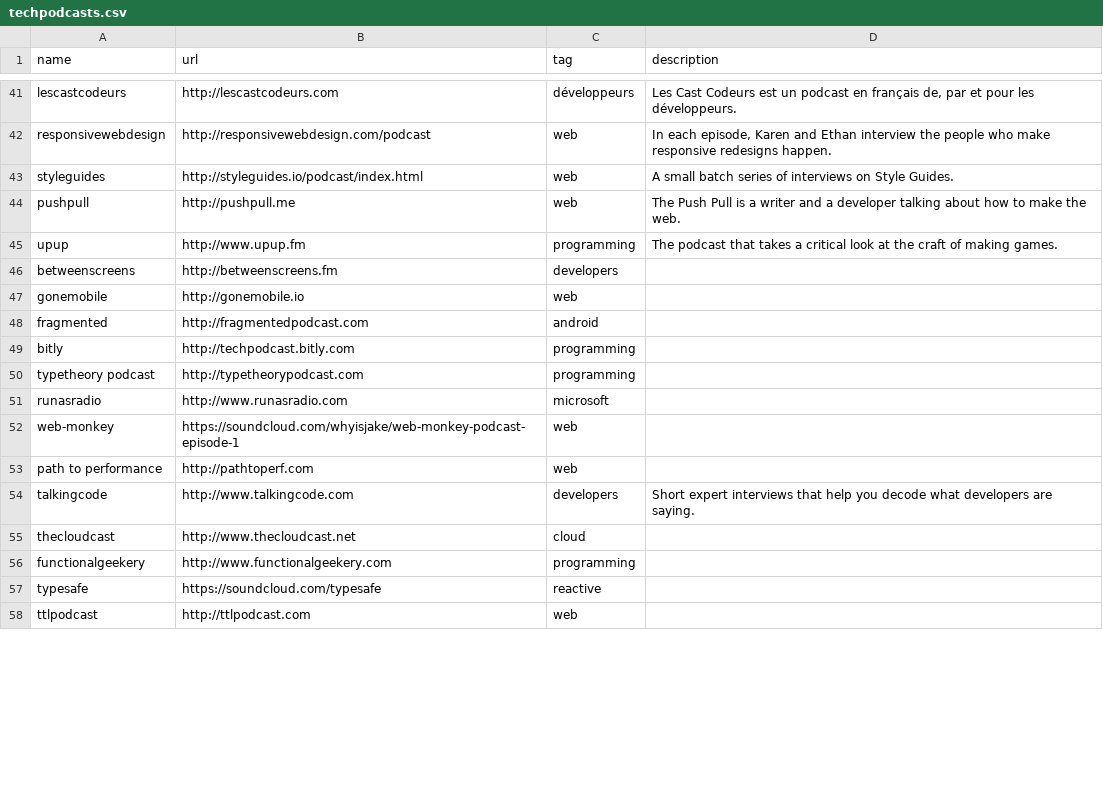
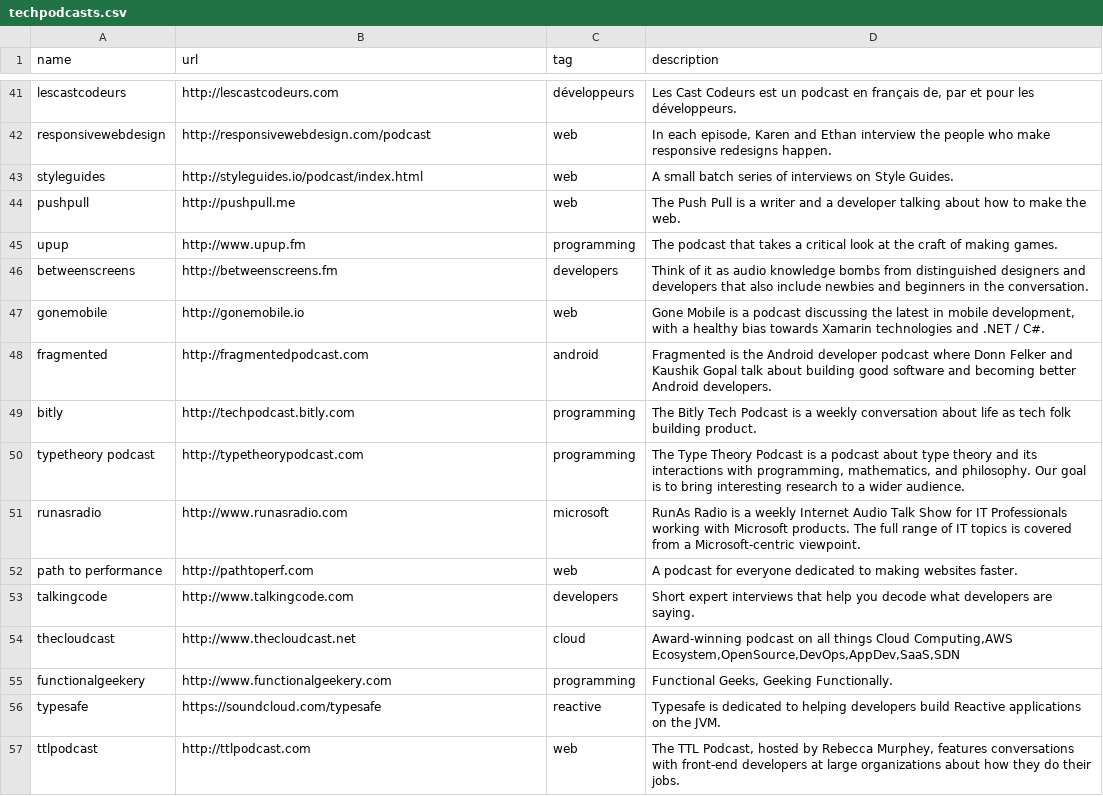
Before and after one commit to griffio/griffio.github.io, a CSV file: _data/techpodcasts.csv, drawn as a sheet; only a part is shown, gaps mark what is left out; the diff covers the shown part only.

Commit message:
Update techpodcasts.csv

```diff
--- a/_data/techpodcasts.csv
+++ b/_data/techpodcasts.csv
@@ -45,14 +45,13 @@ pushpull,http://pushpull.me,web,"The Push Pull is a writer and a developer talki
 upup,http://www.upup.fm,programming,"The podcast that takes a critical look at the craft of making games."
-betweenscreens,http://betweenscreens.fm,developers,""
-gonemobile,http://gonemobile.io,web,""
-fragmented,http://fragmentedpodcast.com,android,""
-bitly,http://techpodcast.bitly.com,programming,""
-typetheory podcast,http://typetheorypodcast.com,programming,""
-runasradio,http://www.runasradio.com,microsoft,""
-web-monkey,https://soundcloud.com/whyisjake/web-monkey-podcast-episode-1,web,""
-path to performance,http://pathtoperf.com,web,""
+betweenscreens,http://betweenscreens.fm,developers,"Think of it as audio knowledge bombs from distinguished designers and developers that also include newbies and beginners in the conversation."
+gonemobile,http://gonemobile.io,web,"Gone Mobile is a podcast discussing the latest in mobile development, with a healthy bias towards Xamarin technologies and .NET / C#."
+fragmented,http://fragmentedpodcast.com,android,"Fragmented is the Android developer podcast where Donn Felker and Kaushik Gopal talk about building good software and becoming better Android developers."
+bitly,http://techpodcast.bitly.com,programming,"The Bitly Tech Podcast is a weekly conversation about life as tech folk building product."
+typetheory podcast,http://typetheorypodcast.com,programming,"The Type Theory Podcast is a podcast about type theory and its interactions with programming, mathematics, and philosophy. Our goal is to bring interesting research to a wider audience."
+runasradio,http://www.runasradio.com,microsoft,"RunAs Radio is a weekly Internet Audio Talk Show for IT Professionals working with Microsoft products. The full range of IT topics is covered from a Microsoft-centric viewpoint."
+path to performance,http://pathtoperf.com,web,"A podcast for everyone dedicated to making websites faster."
 talkingcode,http://www.talkingcode.com,developers,"Short expert interviews that help you decode what developers are saying."
-thecloudcast,http://www.thecloudcast.net,cloud,""
-functionalgeekery,http://www.functionalgeekery.com,programming,""
-typesafe,https://soundcloud.com/typesafe,reactive,""
-ttlpodcast,http://ttlpodcast.com,web,""
+thecloudcast,http://www.thecloudcast.net,cloud,"Award-winning podcast on all things Cloud Computing,AWS Ecosystem,OpenSource,DevOps,AppDev,SaaS,SDN"
+functionalgeekery,http://www.functionalgeekery.com,programming,"Functional Geeks, Geeking Functionally."
+typesafe,https://soundcloud.com/typesafe,reactive,"Typesafe is dedicated to helping developers build Reactive applications on the JVM."
+ttlpodcast,http://ttlpodcast.com,web,"The TTL Podcast, hosted by Rebecca Murphey, features conversations with front-end developers at large organizations about how they do their jobs."
```
Also changed, not shown: 12 edited cells elsewhere in this file.
